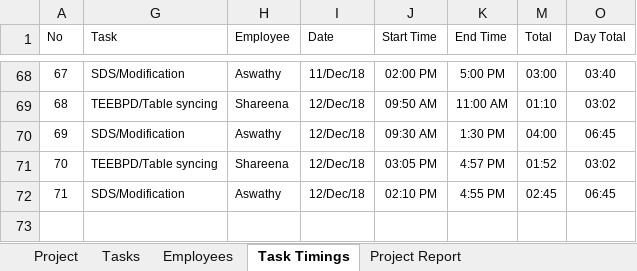
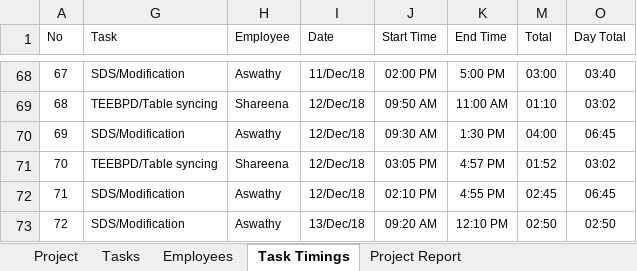
Before and after one commit to MilestoneInnovativeTechnologies/Project-Development, an Excel workbook: Milestone Project Management.xlsx, sheet Task Timings, drawn as a sheet; only a part is shown, gaps mark what is left out; values as stored, in another font and other column widths than the file's, no borders; table styles not drawn; the diff names each change by its address in the sheet, - before the commit and + after, or states it on an @@ line.

Commit message:
updated

```diff
--- a/Milestone Project Management.xlsx (sheet Task Timings)
+++ b/Milestone Project Management.xlsx (sheet Task Timings)
+row 73: 72 | SDS/Modification | Aswathy | 13/Dec/18 | 09:20 AM | 12:10 PM | 02:50 | 02:50
```
Also changed, not shown: hidden cells, charts or pictures.
